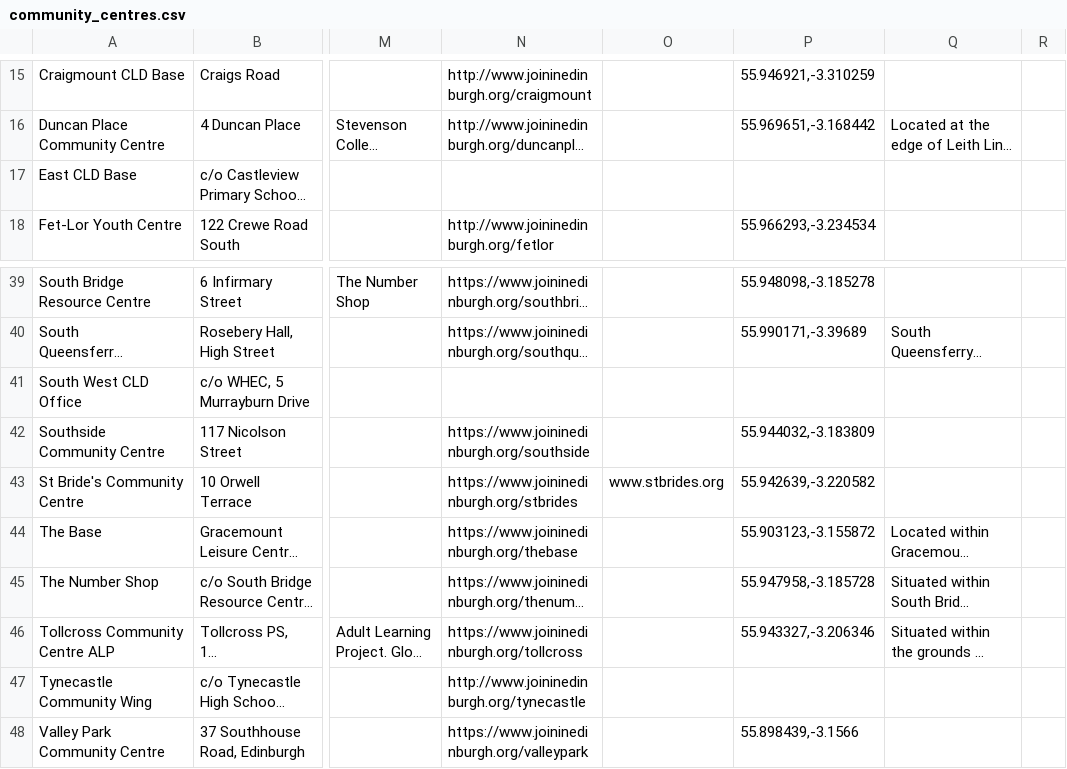
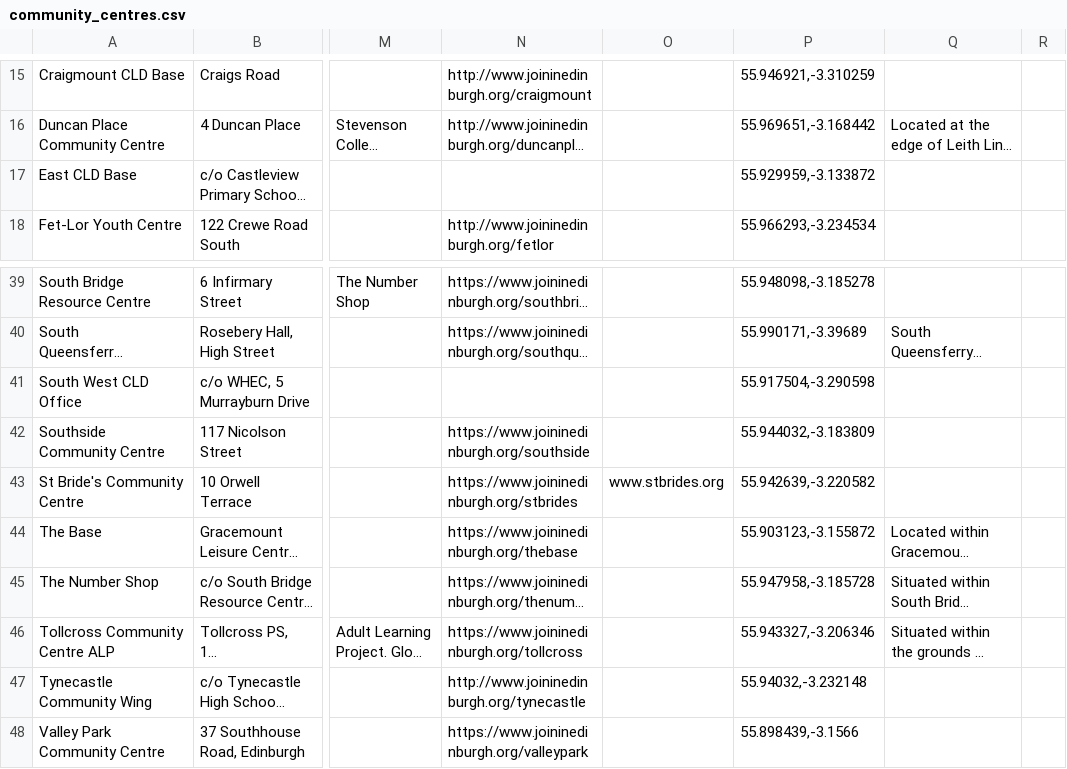
Before and after one commit to jhirniak/pizza-for-students, a CSV file: data_engine/datasets/community_centres.csv, drawn as a sheet; only a part is shown, gaps mark what is left out; long unchanged cells end in …; the diff names each change by its address in the sheet, - before the commit and + after, or states it on an @@ line.

```diff
--- a/data_engine/datasets/community_centres.csv
+++ b/data_engine/datasets/community_centres.csv
-P17: (empty)
+P17: 55.929959,-3.133872
-P41: (empty)
+P41: 55.917504,-3.290598
-P47: (empty)
+P47: 55.94032,-3.232148
```
Also changed, not shown: data_engine/datasets/museums_and_galleries.csv, data_engine/datasets/outdoor_education_providers.csv, 12 other files.
